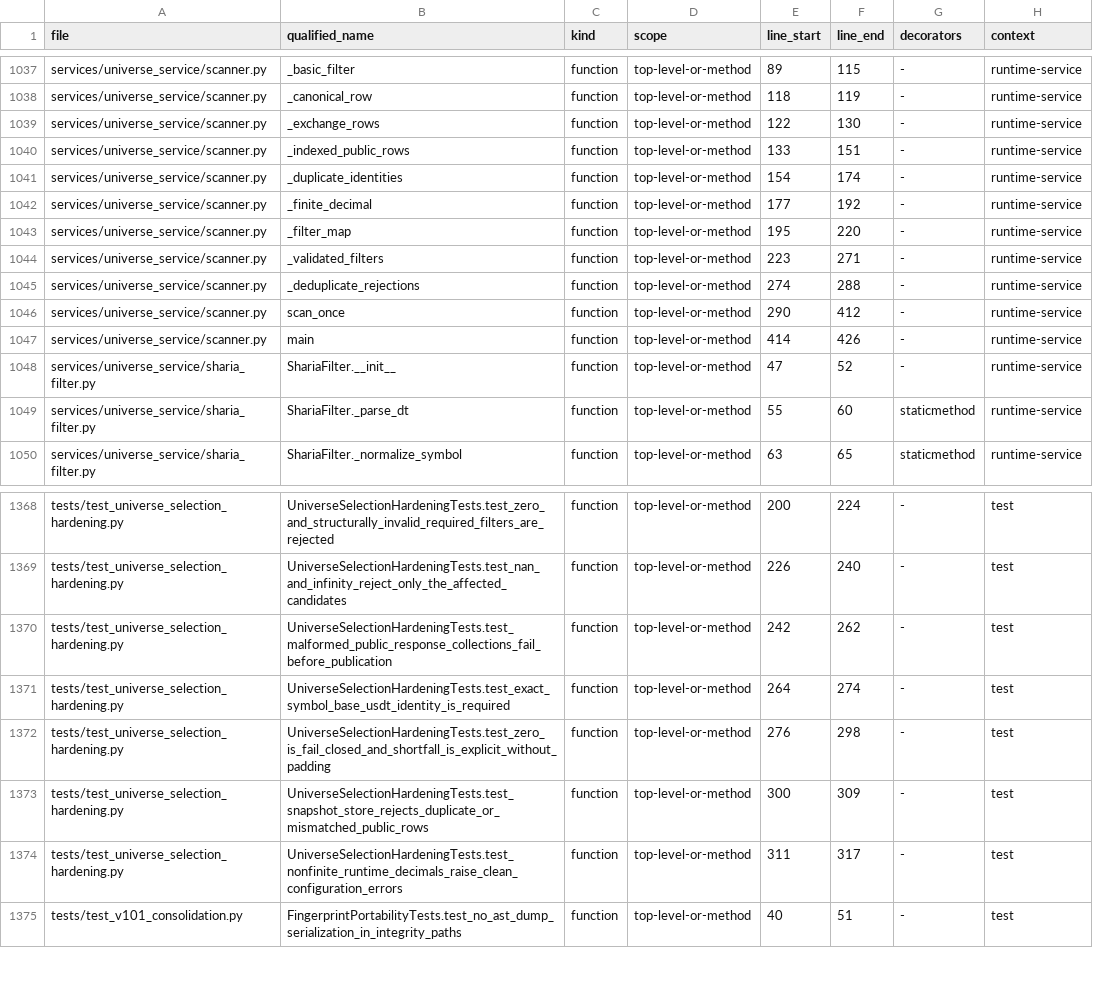
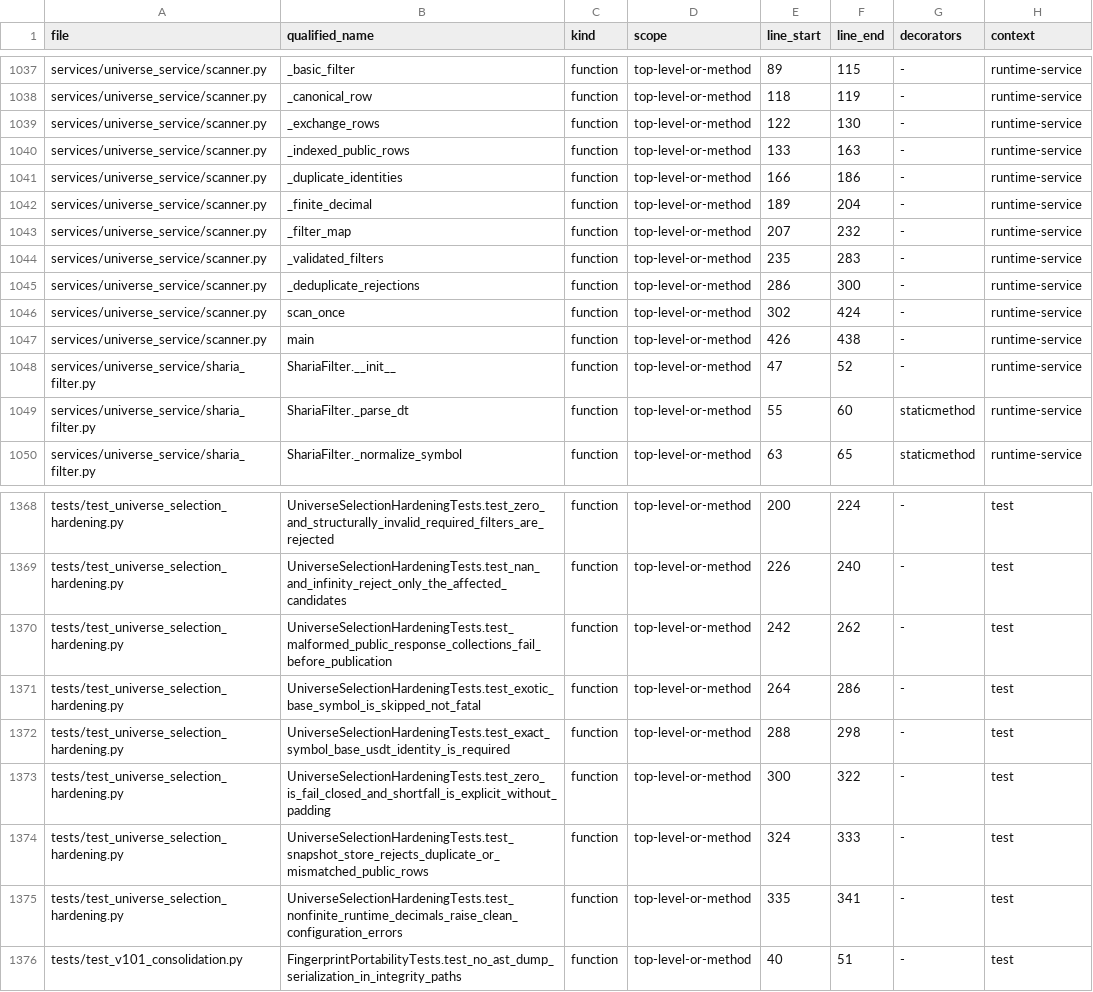
Before and after one commit to asad13-Binana/Binana-Binance-Spot-Trading-Sharia-Compliance-BOT-TestNet, a CSV file: docs/audit/FUNCTION_CALLBACK_LEDGER.csv, drawn as a sheet; only a part is shown, gaps mark what is left out.

Commit message:
Fix CI: exotic Binance symbols must not abort the universe scan
integration-simulation failed with:

  ValueError: Binance ticker/24hr entry has invalid symbol identity
  scanner.py:147 in _indexed_public_rows

Binance genuinely lists Spot symbols whose base asset is not [A-Z0-9] -- five
of them today, including one whose base is four Han characters paired with
USDT. _indexed_public_rows treated any such symbol as proof that the whole
exchange RESPONSE was corrupt and raised, so a single exotic listing anywhere
on the exchange aborted the entire scan and the universe container never
reached health.

Those symbols can never be traded: _basic_filter already rejects a
non-[A-Z0-9] base, and only *USDT pairs are eligible. The two checks simply
disagreed about severity. The index now skips them exactly as the candidate
filter does, and logs how many were skipped. Structural defects -- payload not
a list, row not an object, missing or non-string symbol, duplicate symbols --
all stay fatal, and every existing malformed-response assertion still holds.

Verified against the live endpoint: 3683 rows index to 3678 with the 5 exotic
symbols skipped; BTCUSDT and ETHUSDT unaffected. Regression test uses the real
symbol as its fixture and fails if the fatal behaviour returns.

Also stages all 14 shell scripts as mode 100755. The tree uploaded through the
GitHub web interface carried them as 100644, which cannot express the
executable bit, so test_every_shell_script_is_executable failed on every
verify leg.

351 core tests OK, release gate EXIT 0, ledgers and manifest rebuilt.
Strategy and preserved core hashes unchanged.

```diff
--- a/docs/audit/FUNCTION_CALLBACK_LEDGER.csv
+++ b/docs/audit/FUNCTION_CALLBACK_LEDGER.csv
@@ -1039,10 +1039,10 @@ services/universe_service/scanner.py,_canonical_row,function,top-level-or-method
 services/universe_service/scanner.py,_exchange_rows,function,top-level-or-method,122,130,-,runtime-service
-services/universe_service/scanner.py,_indexed_public_rows,function,top-level-or-method,133,151,-,runtime-service
-services/universe_service/scanner.py,_duplicate_identities,function,top-level-or-method,154,174,-,runtime-service
-services/universe_service/scanner.py,_finite_decimal,function,top-level-or-method,177,192,-,runtime-service
-services/universe_service/scanner.py,_filter_map,function,top-level-or-method,195,220,-,runtime-service
-services/universe_service/scanner.py,_validated_filters,function,top-level-or-method,223,271,-,runtime-service
-services/universe_service/scanner.py,_deduplicate_rejections,function,top-level-or-method,274,288,-,runtime-service
-services/universe_service/scanner.py,scan_once,function,top-level-or-method,290,412,-,runtime-service
-services/universe_service/scanner.py,main,function,top-level-or-method,414,426,-,runtime-service
+services/universe_service/scanner.py,_indexed_public_rows,function,top-level-or-method,133,163,-,runtime-service
+services/universe_service/scanner.py,_duplicate_identities,function,top-level-or-method,166,186,-,runtime-service
+services/universe_service/scanner.py,_finite_decimal,function,top-level-or-method,189,204,-,runtime-service
+services/universe_service/scanner.py,_filter_map,function,top-level-or-method,207,232,-,runtime-service
+services/universe_service/scanner.py,_validated_filters,function,top-level-or-method,235,283,-,runtime-service
+services/universe_service/scanner.py,_deduplicate_rejections,function,top-level-or-method,286,300,-,runtime-service
+services/universe_service/scanner.py,scan_once,function,top-level-or-method,302,424,-,runtime-service
+services/universe_service/scanner.py,main,function,top-level-or-method,426,438,-,runtime-service
 services/universe_service/sharia_filter.py,ShariaFilter.__init__,function,top-level-or-method,47,52,-,runtime-service
@@ -1370,6 +1370,7 @@ tests/test_universe_selection_hardening.py,UniverseSelectionHardeningTests.test_
 tests/test_universe_selection_hardening.py,UniverseSelectionHardeningTests.test_malformed_public_response_collections_fail_before_publication,function,top-level-or-method,242,262,-,test
-tests/test_universe_selection_hardening.py,UniverseSelectionHardeningTests.test_exact_symbol_base_usdt_identity_is_required,function,top-level-or-method,264,274,-,test
-tests/test_universe_selection_hardening.py,UniverseSelectionHardeningTests.test_zero_is_fail_closed_and_shortfall_is_explicit_without_padding,function,top-level-or-method,276,298,-,test
-tests/test_universe_selection_hardening.py,UniverseSelectionHardeningTests.test_snapshot_store_rejects_duplicate_or_mismatched_public_rows,function,top-level-or-method,300,309,-,test
-tests/test_universe_selection_hardening.py,UniverseSelectionHardeningTests.test_nonfinite_runtime_decimals_raise_clean_configuration_errors,function,top-level-or-method,311,317,-,test
+tests/test_universe_selection_hardening.py,UniverseSelectionHardeningTests.test_exotic_base_symbol_is_skipped_not_fatal,function,top-level-or-method,264,286,-,test
+tests/test_universe_selection_hardening.py,UniverseSelectionHardeningTests.test_exact_symbol_base_usdt_identity_is_required,function,top-level-or-method,288,298,-,test
+tests/test_universe_selection_hardening.py,UniverseSelectionHardeningTests.test_zero_is_fail_closed_and_shortfall_is_explicit_without_padding,function,top-level-or-method,300,322,-,test
+tests/test_universe_selection_hardening.py,UniverseSelectionHardeningTests.test_snapshot_store_rejects_duplicate_or_mismatched_public_rows,function,top-level-or-method,324,333,-,test
+tests/test_universe_selection_hardening.py,UniverseSelectionHardeningTests.test_nonfinite_runtime_decimals_raise_clean_configuration_errors,function,top-level-or-method,335,341,-,test
 tests/test_v101_consolidation.py,FingerprintPortabilityTests.test_no_ast_dump_serialization_in_integrity_paths,function,top-level-or-method,40,51,-,test
```
Also changed, not shown: docs/audit/FILE_REVIEW_LEDGER.csv, 18 other files.
